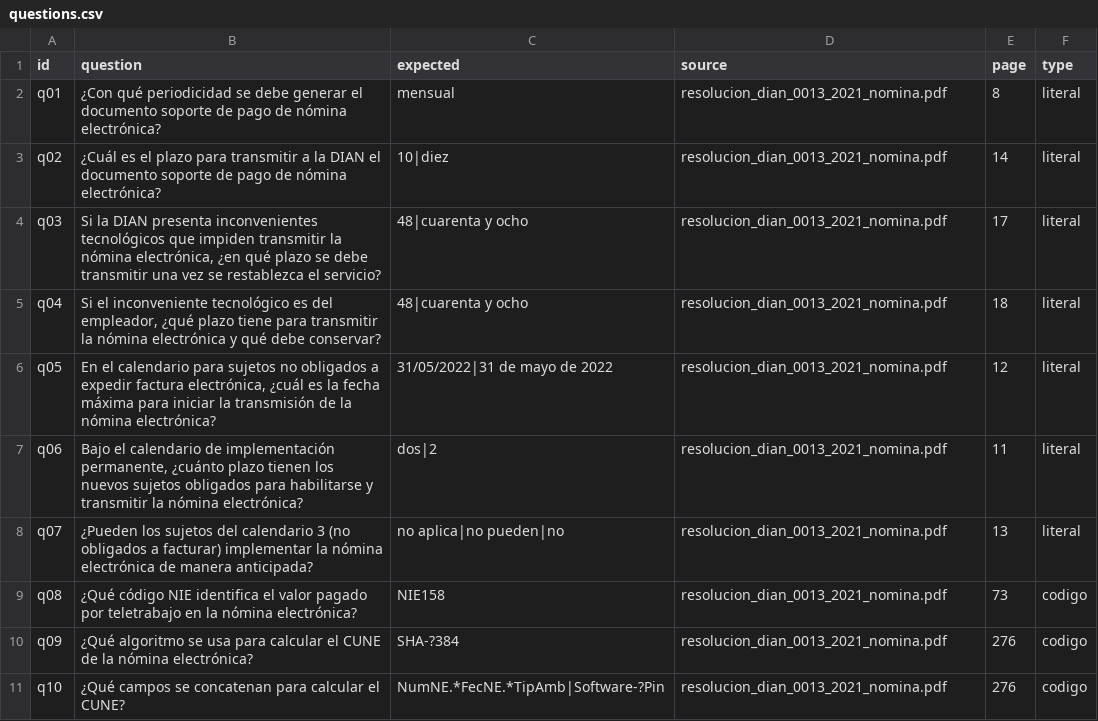
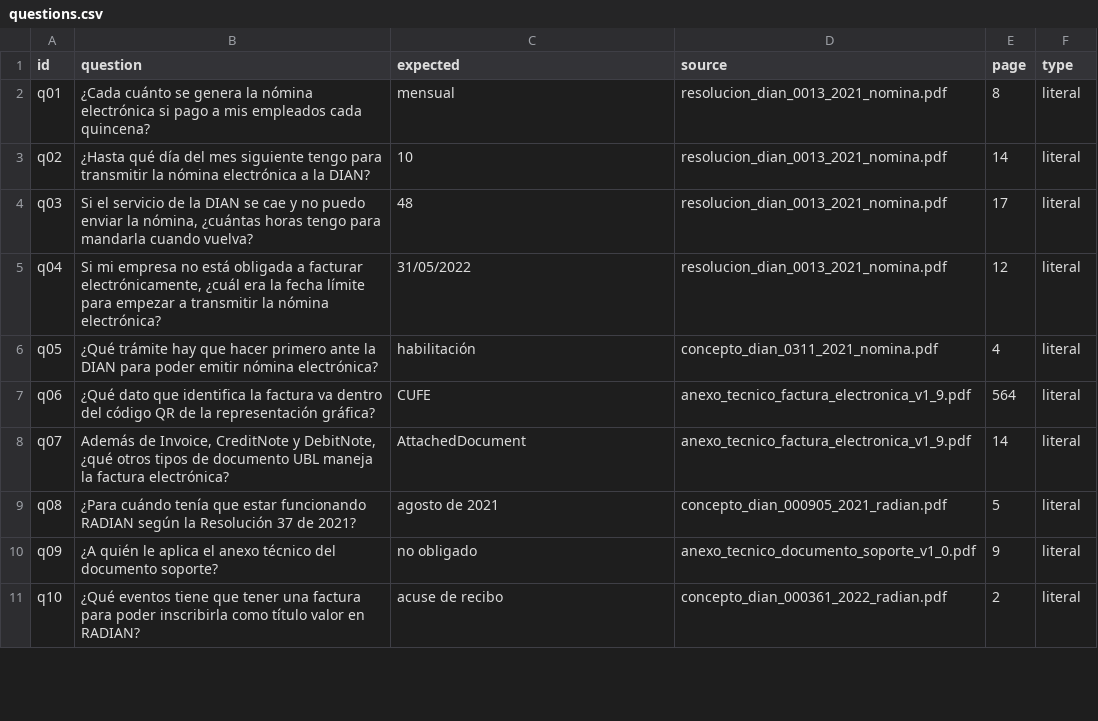
Before and after one commit to krhz/ai-engineering-roadmap, a CSV file: 01-rag/eval/questions.csv, drawn as a sheet; only a part is shown; the diff covers the shown part only.

Commit message:
Update questions CSV with new payroll-related queries and answers

```diff
--- a/01-rag/eval/questions.csv
+++ b/01-rag/eval/questions.csv
@@ -1,11 +1,11 @@
 id,question,expected,source,page,type
-q01,¿Con qué periodicidad se debe generar el documento soporte de pago de nómina electrónica?,mensual,resolucion_dian_0013_2021_nomina.pdf,8,literal
-q02,¿Cuál es el plazo para transmitir a la DIAN el documento soporte de pago de nómina electrónica?,10|diez,resolucion_dian_0013_2021_nomina.pdf,14,literal
-q03,"Si la DIAN presenta inconvenientes tecnológicos que impiden transmitir la nómina electrónica, ¿en qué plazo se debe transmitir una vez se restablezca el servicio?",48|cuarenta y ocho,resolucion_dian_0013_2021_nomina.pdf,17,literal
-q04,"Si el inconveniente tecnológico es del empleador, ¿qué plazo tiene para transmitir la nómina electrónica y qué debe conservar?",48|cuarenta y ocho,resolucion_dian_0013_2021_nomina.pdf,18,literal
-q05,"En el calendario para sujetos no obligados a expedir factura electrónica, ¿cuál es la fecha máxima para iniciar la transmisión de la nómina electrónica?",31/05/2022|31 de mayo de 2022,resolucion_dian_0013_2021_nomina.pdf,12,literal
-q06,"Bajo el calendario de implementación permanente, ¿cuánto plazo tienen los nuevos sujetos obligados para habilitarse y transmitir la nómina electrónica?",dos|2,resolucion_dian_0013_2021_nomina.pdf,11,literal
-q07,¿Pueden los sujetos del calendario 3 (no obligados a facturar) implementar la nómina electrónica de manera anticipada?,no aplica|no pueden|no,resolucion_dian_0013_2021_nomina.pdf,13,literal
-q08,¿Qué código NIE identifica el valor pagado por teletrabajo en la nómina electrónica?,NIE158,resolucion_dian_0013_2021_nomina.pdf,73,codigo
-q09,¿Qué algoritmo se usa para calcular el CUNE de la nómina electrónica?,SHA-?384,resolucion_dian_0013_2021_nomina.pdf,276,codigo
-q10,¿Qué campos se concatenan para calcular el CUNE?,NumNE.*FecNE.*TipAmb|Software-?Pin,resolucion_dian_0013_2021_nomina.pdf,276,codigo
+q01,¿Cada cuánto se genera la nómina electrónica si pago a mis empleados cada quincena?,mensual,resolucion_dian_0013_2021_nomina.pdf,8,literal
+q02,¿Hasta qué día del mes siguiente tengo para transmitir la nómina electrónica a la DIAN?,10,resolucion_dian_0013_2021_nomina.pdf,14,literal
+q03,"Si el servicio de la DIAN se cae y no puedo enviar la nómina, ¿cuántas horas tengo para mandarla cuando vuelva?",48,resolucion_dian_0013_2021_nomina.pdf,17,literal
+q04,"Si mi empresa no está obligada a facturar electrónicamente, ¿cuál era la fecha límite para empezar a transmitir la nómina electrónica?",31/05/2022,resolucion_dian_0013_2021_nomina.pdf,12,literal
+q05,¿Qué trámite hay que hacer primero ante la DIAN para poder emitir nómina electrónica?,habilitación,concepto_dian_0311_2021_nomina.pdf,4,literal
+q06,¿Qué dato que identifica la factura va dentro del código QR de la representación gráfica?,CUFE,anexo_tecnico_factura_electronica_v1_9.pdf,564,literal
+q07,"Además de Invoice, CreditNote y DebitNote, ¿qué otros tipos de documento UBL maneja la factura electrónica?",AttachedDocument,anexo_tecnico_factura_electronica_v1_9.pdf,14,literal
+q08,¿Para cuándo tenía que estar funcionando RADIAN según la Resolución 37 de 2021?,agosto de 2021,concepto_dian_000905_2021_radian.pdf,5,literal
+q09,¿A quién le aplica el anexo técnico del documento soporte?,no obligado,anexo_tecnico_documento_soporte_v1_0.pdf,9,literal
+q10,¿Qué eventos tiene que tener una factura para poder inscribirla como título valor en RADIAN?,acuse de recibo,concepto_dian_000361_2022_radian.pdf,2,literal
```
Also changed, not shown: 8 removed rows and 96 edited cells elsewhere in this file.
